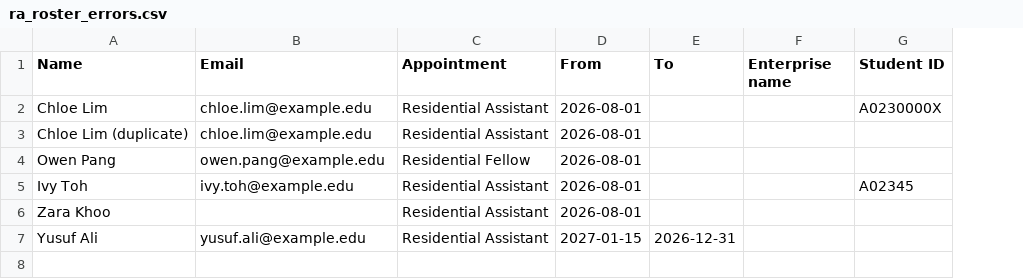
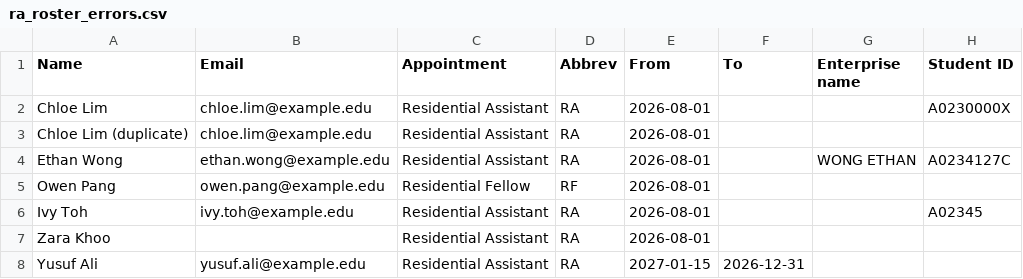
Before and after one commit to philoyhc/review-robin-web, a CSV file: residentialapps/docs/sample_data/ra_roster_errors.csv, drawn as a sheet; addresses are those after the commit; the diff names each change by its address in the sheet, - before the commit and + after, or states it on an @@ line.

```diff
--- a/residentialapps/docs/sample_data/ra_roster_errors.csv
+++ b/residentialapps/docs/sample_data/ra_roster_errors.csv
+column D (Abbrev), rows 2-3: RA | RA; rows 5-8: RF | RA | RA | RA
+row 4: Ethan Wong | ethan.wong@example.edu | Residential Assistant | RA | 2026-08-01 |  | WONG ETHAN | A0234127C
```
Also changed, not shown: residentialapps/docs/sample_data/ra_roster.csv, residentialapps/docs/sample_data/staff_roster.csv, 15 other files.
